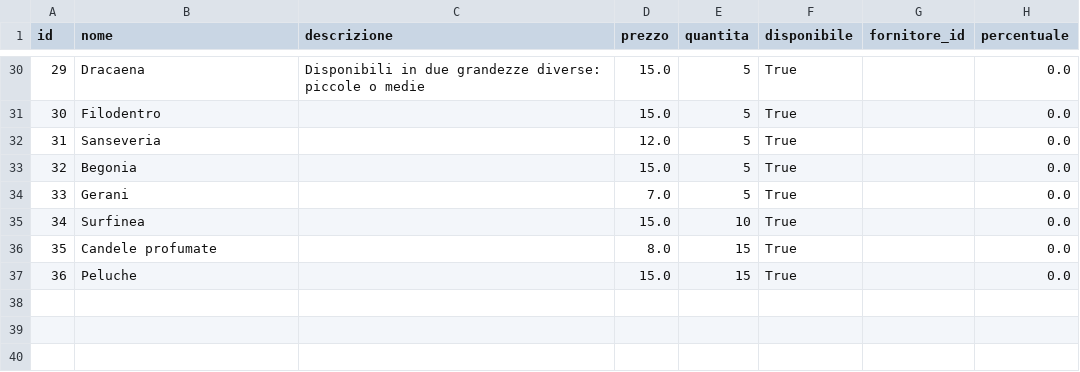
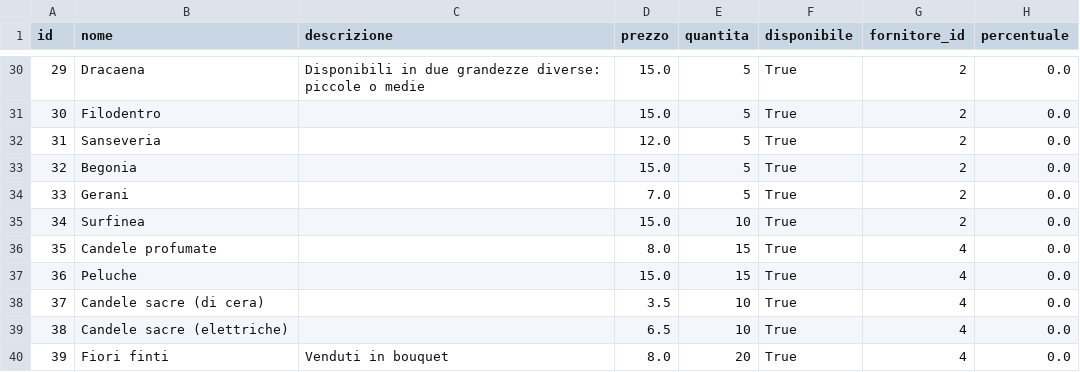
Before and after one commit to Samepsilon/FloWare, a CSV file: app/Data/articoli.csv, drawn as a sheet; only a part is shown, gaps mark what is left out; the diff covers the shown part only.

```diff
--- a/app/Data/articoli.csv
+++ b/app/Data/articoli.csv
@@ -30,8 +30,11 @@ id,nome,descrizione,prezzo,quantita,disponibile,fornitore_id,percentuale
-29,Dracaena,Disponibili in due grandezze diverse: piccole o medie,15.0,5,True,,0.0
-30,Filodentro,,15.0,5,True,,0.0
-31,Sanseveria,,12.0,5,True,,0.0
-32,Begonia,,15.0,5,True,,0.0
-33,Gerani,,7.0,5,True,,0.0
-34,Surfinea,,15.0,10,True,,0.0
-35,Candele profumate,,8.0,15,True,,0.0
-36,Peluche,,15.0,15,True,,0.0
+29,Dracaena,Disponibili in due grandezze diverse: piccole o medie,15.0,5,True,2,0.0
+30,Filodentro,,15.0,5,True,2,0.0
+31,Sanseveria,,12.0,5,True,2,0.0
+32,Begonia,,15.0,5,True,2,0.0
+33,Gerani,,7.0,5,True,2,0.0
+34,Surfinea,,15.0,10,True,2,0.0
+35,Candele profumate,,8.0,15,True,4,0.0
+36,Peluche,,15.0,15,True,4,0.0
+37,Candele sacre (di cera),,3.5,10,True,4,0.0
+38,Candele sacre (elettriche),,6.5,10,True,4,0.0
+39,Fiori finti,Venduti in bouquet,8.0,20,True,4,0.0
```
Also changed, not shown: 24 edited cells elsewhere in this file.
